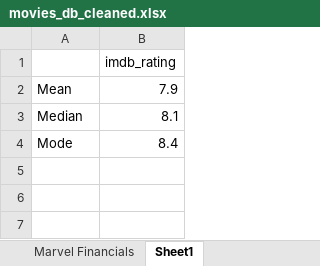
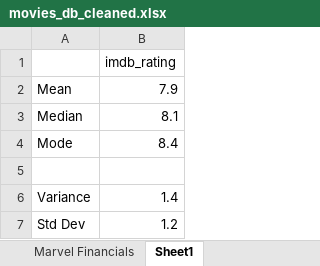
Before and after one commit to gptshubham/Data_Analytics, an Excel workbook: CodeBasics-Excel-GitHub/Mini-Projects/movies_db_cleaned.xlsx, sheet Sheet1, drawn as a sheet; values as stored, in another font and other column widths than the file's, no borders; the diff names each change by its address in the sheet, - before the commit and + after, or states it on an @@ line.

Commit message:
variance, std dev and correlation completed

```diff
--- a/CodeBasics-Excel-GitHub/Mini-Projects/movies_db_cleaned.xlsx (sheet Sheet1)
+++ b/CodeBasics-Excel-GitHub/Mini-Projects/movies_db_cleaned.xlsx (sheet Sheet1)
+row 5: (empty)
+row 6: Variance | 1.4
+row 7: Std Dev | 1.2
```
Also changed, not shown: 2 other files.
